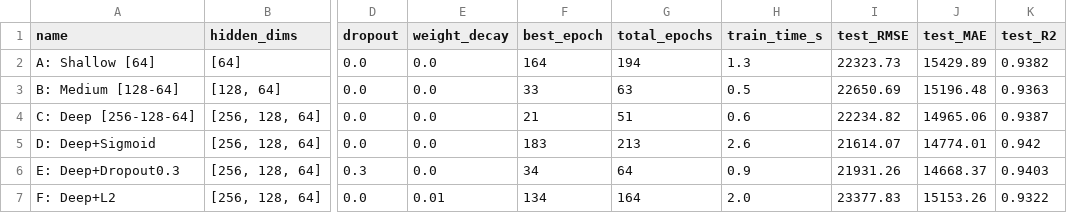
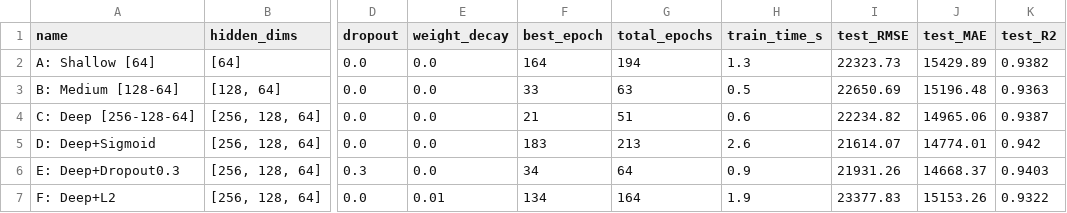
Before and after one commit to CliffyangZ/house-pricing-prediction, a CSV file: results/neural_network/step3_nn_experiments.csv, drawn as a sheet; only a part is shown, gaps mark what is left out; the diff names each change by its address in the sheet, - before the commit and + after, or states it on an @@ line.

```diff
--- a/results/neural_network/step3_nn_experiments.csv
+++ b/results/neural_network/step3_nn_experiments.csv
-H7 (train_time_s): 2.0
+H7 (train_time_s): 1.9
```
Also changed, not shown: 3 other files.
